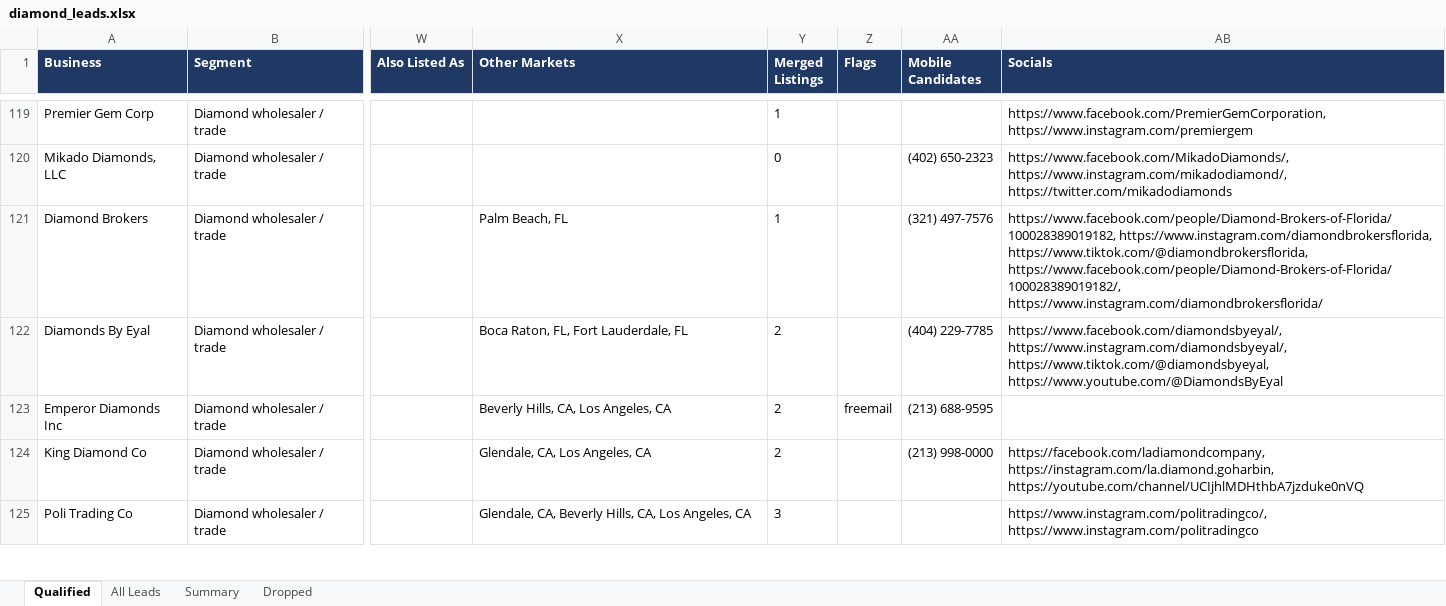
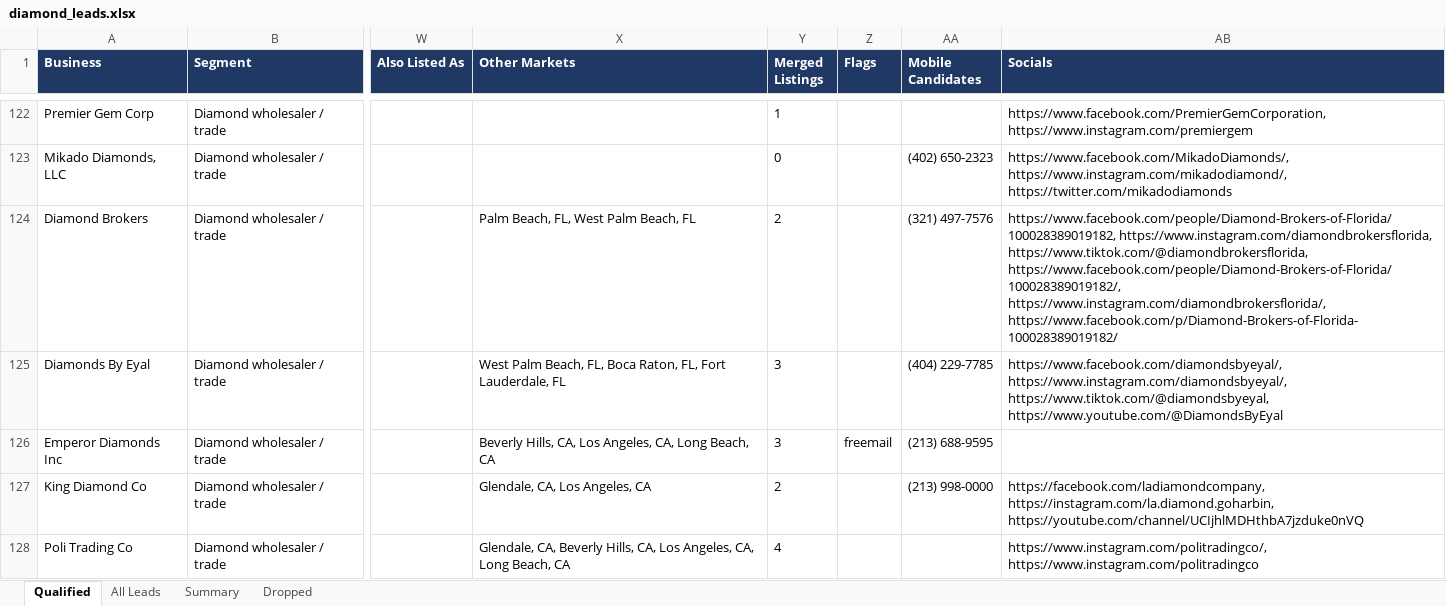
Before and after one commit to riyaansheth/claude-cloud, an Excel workbook: leadrun_diamonds/diamond_leads.xlsx, sheet Qualified, drawn as a sheet; only a part is shown, gaps mark what is left out; values as stored, in another font and other column widths than the file's, no borders; addresses are those after the commit; the diff covers the shown part only; the diff names each change by its address in the sheet, - before the commit and + after, or states it on an @@ line.

```diff
--- a/leadrun_diamonds/diamond_leads.xlsx (sheet Qualified)
+++ b/leadrun_diamonds/diamond_leads.xlsx (sheet Qualified)
-X124 (Other Markets): Palm Beach, FL
+X124 (Other Markets): Palm Beach, FL, West Palm Beach, FL
-Y124 (Merged Listings): 1
+Y124 (Merged Listings): 2
-AB124 (Socials): …https://www.tiktok.com/@diamondbrokersflorida, https://www.facebook.com/people/Diamond-Brokers-of-Florida/100028389019182/, https://www.instagram.com/diamondbrokersflorida/
+AB124 (Socials): …https://www.tiktok.com/@diamondbrokersflorida, https://www.facebook.com/people/Diamond-Brokers-of-Florida/100028389019182/, https://www.instagram.com/diamondbrokersflorida/, https://www.facebook.com/p/Diamond-Brokers-of-Florida-100028389019182/
-X125 (Other Markets): Boca Raton,…
+X125 (Other Markets): West Palm Beach, FL, Boca Raton,…
-Y125:Y126 (Merged Listings): 2
+Y125:Y126 (Merged Listings): 3
-X126 (Other Markets): Beverly Hills, CA, Los Angeles, CA
+X126 (Other Markets): Beverly Hills, CA, Los Angeles, CA, Long Beach, CA
-X128 (Other Markets): …Los Angeles, CA
+X128 (Other Markets): …Los Angeles, CA, Long Beach, CA
-Y128 (Merged Listings): 3
+Y128 (Merged Listings): 4
```
Also changed, not shown: 13 added rows, 3 removed rows and 48 edited cells elsewhere in this sheet, sheet All Leads, sheet Dropped, sheet Summary, 4 other files.
